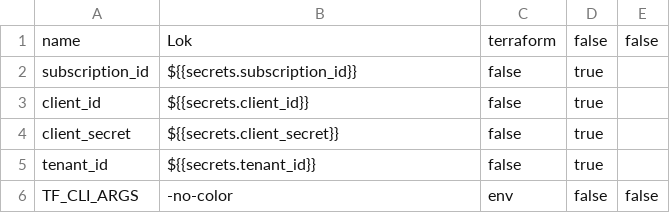
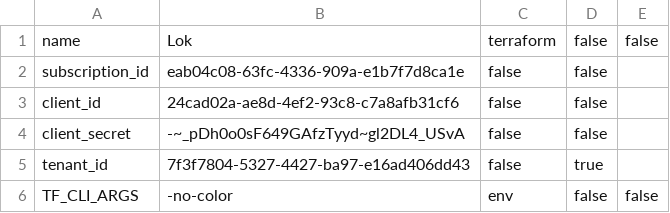
Before and after one commit to lokpavan03/tfcworkspace, a CSV file: variables.csv, drawn as a sheet.

Commit message:
Update variables.csv

```diff
--- a/variables.csv
+++ b/variables.csv
@@ -1,6 +1,6 @@
 name,Lok,terraform,false,false
-subscription_id,${{secrets.subscription_id}},false,true
-client_id,${{secrets.client_id}},false,true
-client_secret,${{secrets.client_secret}},false,true
-tenant_id,${{secrets.tenant_id}},false,true
+subscription_id,eab04c08-63fc-4336-909a-e1b7f7d8ca1e,false,false
+client_id,24cad02a-ae8d-4ef2-93c8-c7a8afb31cf6,false,false
+client_secret,-~_pDh0o0sF649GAfzTyyd~gl2DL4_USvA,false,false
+tenant_id,7f3f7804-5327-4427-ba97-e16ad406dd43,false,true
 TF_CLI_ARGS,-no-color,env,false,false
```
